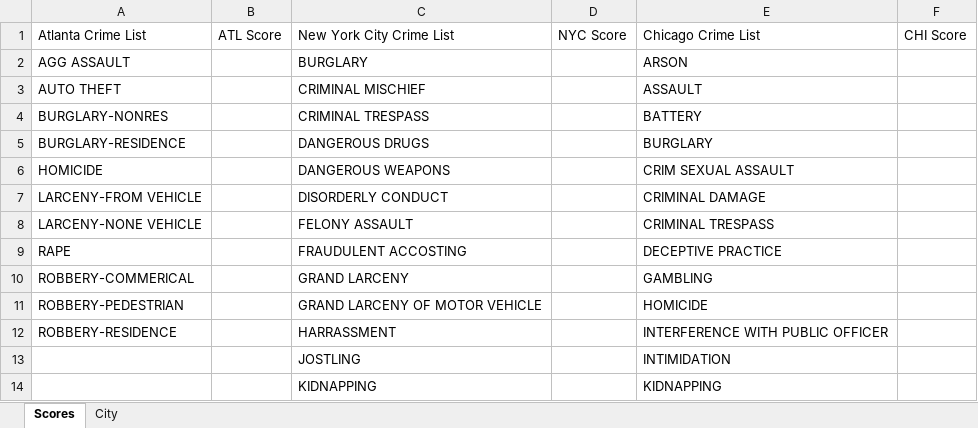
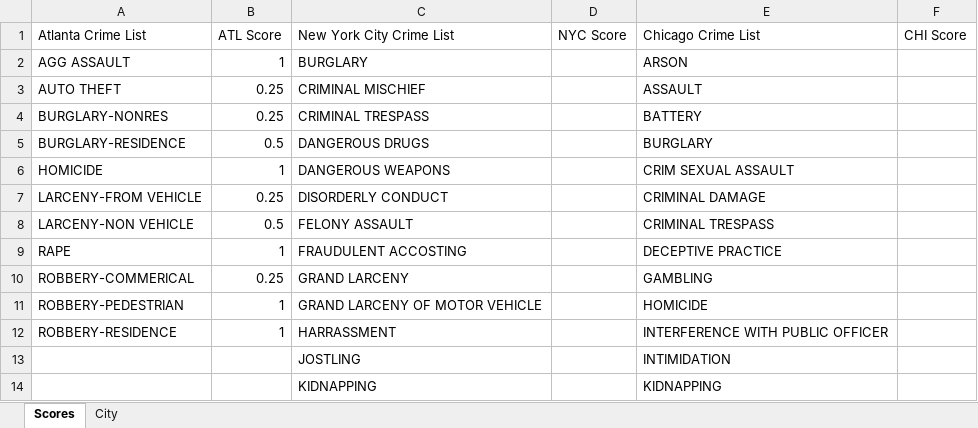
Before and after one commit to joe-spall/Lighthouse-Website, an Excel workbook: database/General Data/GeneralizedData.xlsx, sheet Scores, drawn as a sheet; only a part is shown; values as stored, in another font and other column widths than the file's, no borders; the diff names each change by its address in the sheet, - before the commit and + after, or states it on an @@ line.

Commit message:
Added ids to Atlanta data, ids to php pull, scores to ATL crimes

```diff
--- a/database/General Data/GeneralizedData.xlsx (sheet Scores)
+++ b/database/General Data/GeneralizedData.xlsx (sheet Scores)
-B2 (ATL Score): (empty)
+B2 (ATL Score): 1
-B3:B4 (ATL Score): (empty)
+B3:B4 (ATL Score): 0.25
-B5 (ATL Score): (empty)
+B5 (ATL Score): 0.5
-B6 (ATL Score): (empty)
+B6 (ATL Score): 1
-B7 (ATL Score): (empty)
+B7 (ATL Score): 0.25
-A8 (Atlanta Crime List): LARCENY-NONE VEHICLE
+A8 (Atlanta Crime List): LARCENY-NON VEHICLE
-B8 (ATL Score): (empty)
+B8 (ATL Score): 0.5
-B9 (ATL Score): (empty)
+B9 (ATL Score): 1
-B10 (ATL Score): (empty)
+B10 (ATL Score): 0.25
-B11:B12 (ATL Score): (empty)
+B11:B12 (ATL Score): 1
```
Also changed, not shown: 2 other files.
